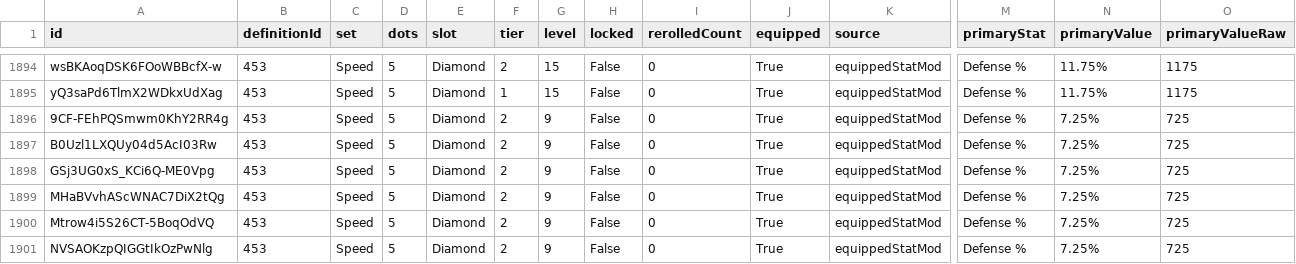
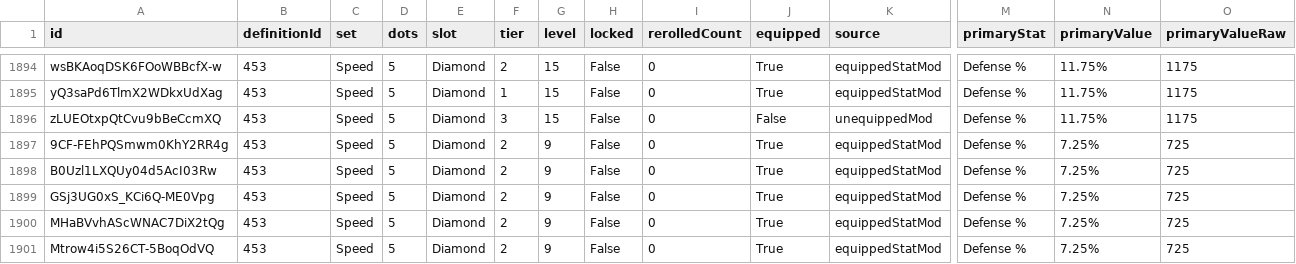
Before and after one commit to vhontebh-arch/swgoh, a CSV file: mods.csv, drawn as a sheet; only a part is shown, gaps mark what is left out; the shorter side is filled out with more unchanged rows; rows hold the shown columns only; the diff names each change by its address in the sheet, - before the commit and + after, or states it on an @@ line.

```diff
--- a/mods.csv
+++ b/mods.csv
+row 1896: zLUEOtxpQtCvu9bBeCcmXQ | 453 | Speed | 5 | Diamond | 3 | 15 | False | 0 | False | unequippedMod | Defense % | 11.75% | 1175
```
Also changed, not shown: mod_analysis.csv, 2 other files.
